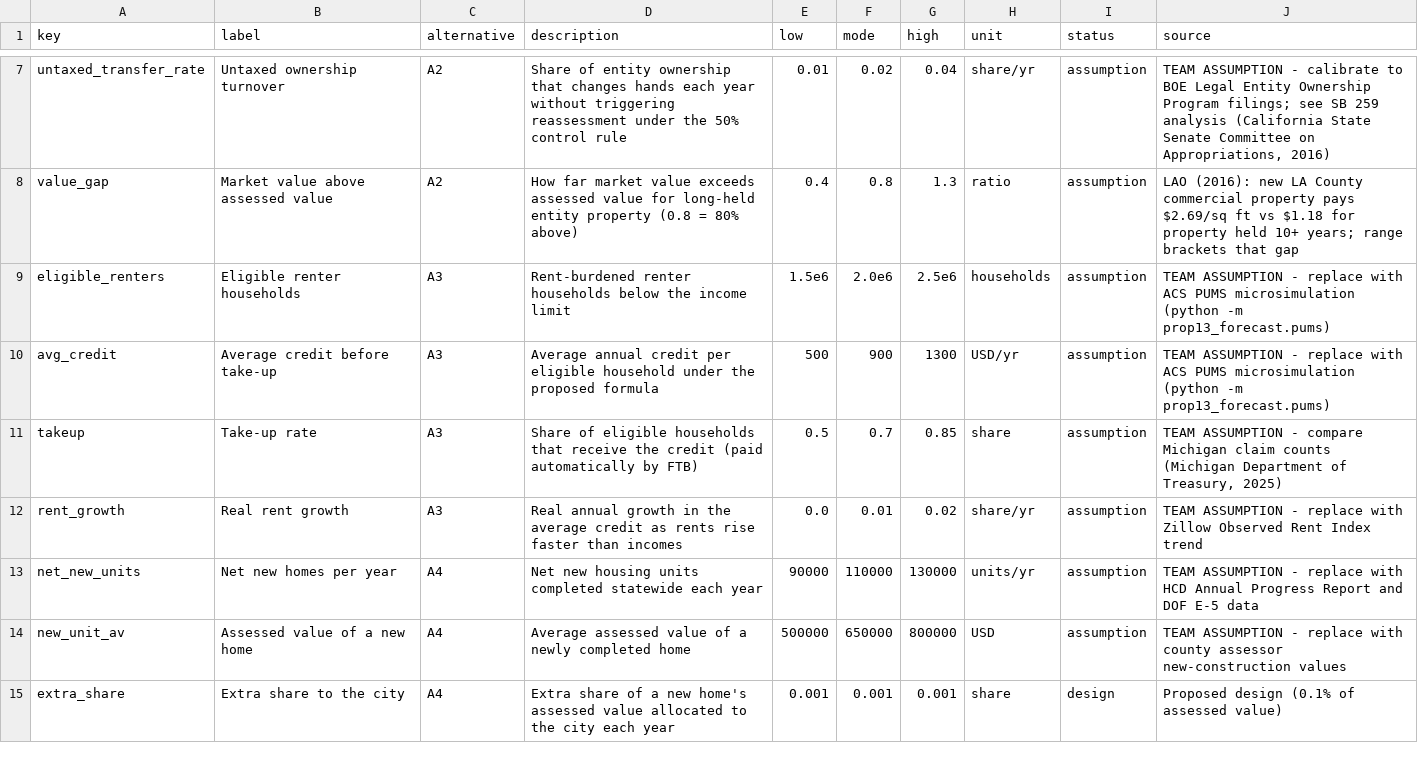
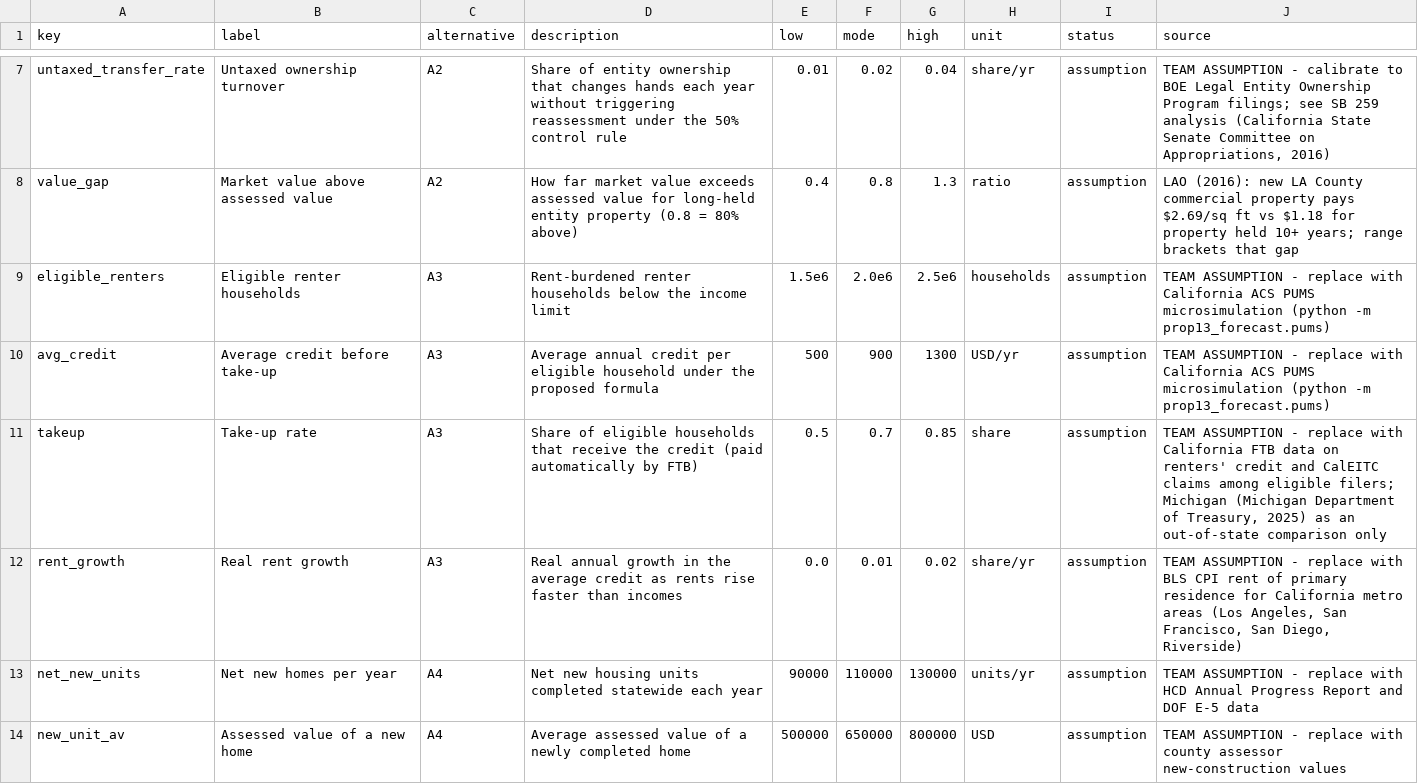
Before and after one commit to EmSchoof/policy_analysis_foundations_prop13_alternatives, a CSV file: data/assumptions/assumptions.csv, drawn as a sheet; only a part is shown, gaps mark what is left out; the shorter side is filled out with more unchanged rows.

```diff
--- a/data/assumptions/assumptions.csv
+++ b/data/assumptions/assumptions.csv
@@ -8,6 +8,6 @@ untaxed_transfer_rate,Untaxed ownership turnover,A2,Share of entity ownership th
 value_gap,Market value above assessed value,A2,How far market value exceeds assessed value for long-held entity property (0.8 = 80% above),0.4,0.8,1.3,ratio,assumption,"LAO (2016): new LA County commercial property pays $2.69/sq ft vs $1.18 for property held 10+ years; range brackets that gap"
-eligible_renters,Eligible renter households,A3,Rent-burdened renter households below the income limit,1.5e6,2.0e6,2.5e6,households,assumption,"TEAM ASSUMPTION - replace with ACS PUMS microsimulation (python -m prop13_forecast.pums)"
-avg_credit,Average credit before take-up,A3,Average annual credit per eligible household under the proposed formula,500,900,1300,USD/yr,assumption,"TEAM ASSUMPTION - replace with ACS PUMS microsimulation (python -m prop13_forecast.pums)"
-takeup,Take-up rate,A3,Share of eligible households that receive the credit (paid automatically by FTB),0.5,0.7,0.85,share,assumption,"TEAM ASSUMPTION - compare Michigan claim counts (Michigan Department of Treasury, 2025)"
-rent_growth,Real rent growth,A3,Real annual growth in the average credit as rents rise faster than incomes,0.0,0.01,0.02,share/yr,assumption,"TEAM ASSUMPTION - replace with Zillow Observed Rent Index trend"
+eligible_renters,Eligible renter households,A3,Rent-burdened renter households below the income limit,1.5e6,2.0e6,2.5e6,households,assumption,"TEAM ASSUMPTION - replace with California ACS PUMS microsimulation (python -m prop13_forecast.pums)"
+avg_credit,Average credit before take-up,A3,Average annual credit per eligible household under the proposed formula,500,900,1300,USD/yr,assumption,"TEAM ASSUMPTION - replace with California ACS PUMS microsimulation (python -m prop13_forecast.pums)"
+takeup,Take-up rate,A3,Share of eligible households that receive the credit (paid automatically by FTB),0.5,0.7,0.85,share,assumption,"TEAM ASSUMPTION - replace with California FTB data on renters' credit and CalEITC claims among eligible filers; Michigan (Michigan Department of Treasury, 2025) as an out-of-state comparison only"
+rent_growth,Real rent growth,A3,Real annual growth in the average credit as rents rise faster than incomes,0.0,0.01,0.02,share/yr,assumption,"TEAM ASSUMPTION - replace with BLS CPI rent of primary residence for California metro areas (Los Angeles, San Francisco, San Diego, Riverside)"
 net_new_units,Net new homes per year,A4,Net new housing units completed statewide each year,90000,110000,130000,units/yr,assumption,"TEAM ASSUMPTION - replace with HCD Annual Progress Report and DOF E-5 data"
```
Also changed, not shown: 2 other files.
